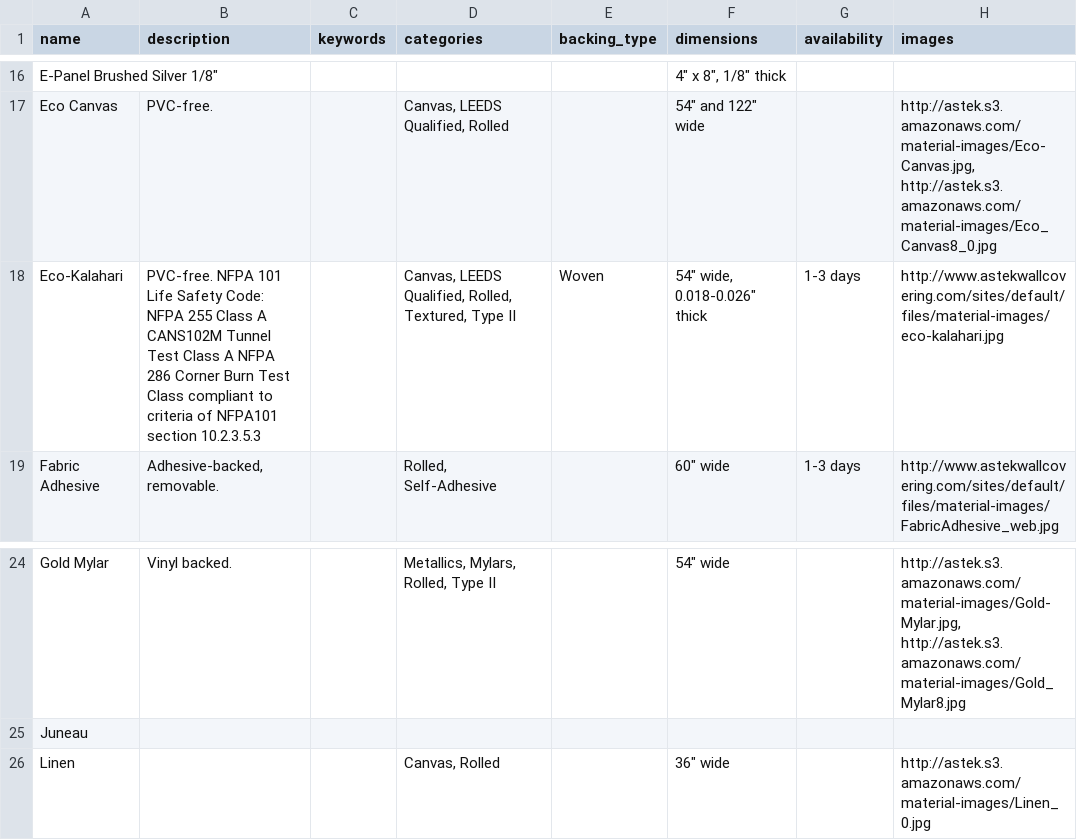
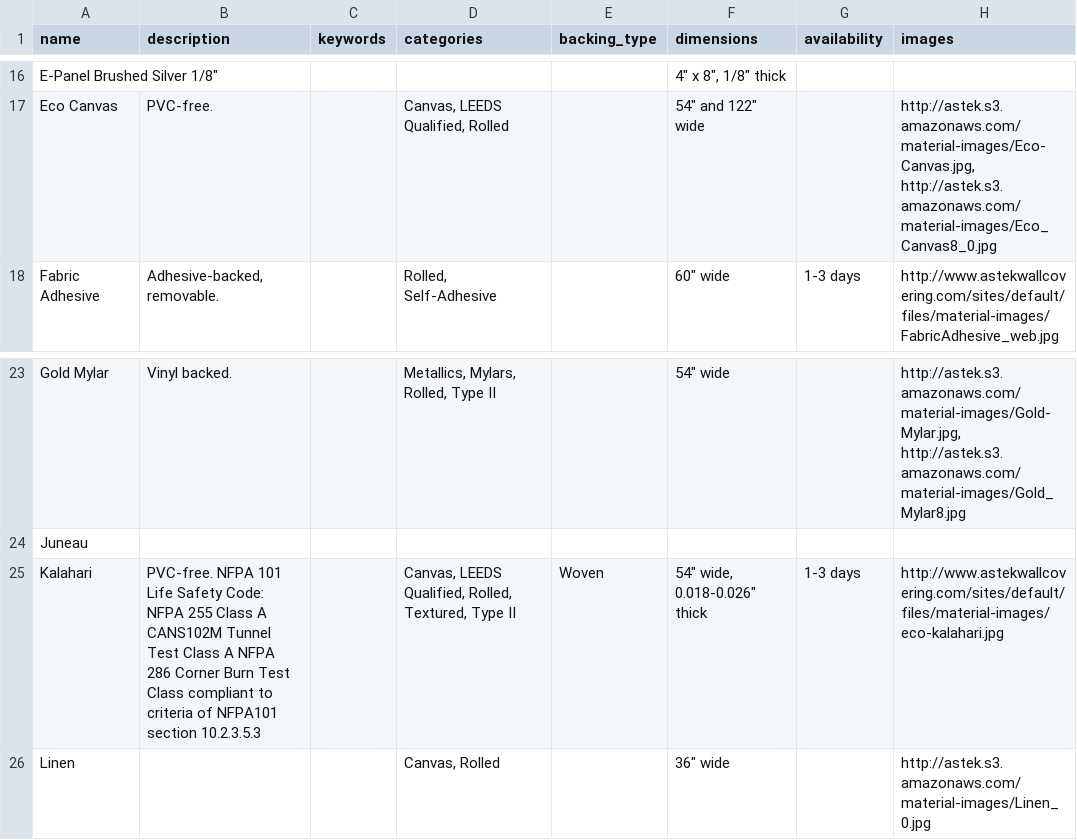
Before and after one commit to astek-inc/astek-catalog, a CSV file: db/data/data/substrates.csv, drawn as a sheet; only a part is shown, gaps mark what is left out; removed rows and columns are numbered as before the commit, all else as after; the diff names each change by its address in the sheet, - before the commit and + after, or states it on an @@ line.

Commit message:
Correct substrate name

```diff
--- a/db/data/data/substrates.csv
+++ b/db/data/data/substrates.csv
-row 18: Eco-Kalahari | PVC-free. NFPA 101 Life Safety Code: NFPA 255 Class A CANS102M Tunnel Test Class A NFPA 286 Corner Burn Test Class compliant to criteria of NFPA101 section 10.2.3.5.3 |  | Canvas, LEEDS Qualified, Rolled, Textured, Type II | Woven | 54" wide, 0.018-0.026" thick | 1-3 days | http://www.astekwallcovering.com/sites/default/files/material-images/eco-kalahari.jpg
+row 25: Kalahari | PVC-free. NFPA 101 Life Safety Code: NFPA 255 Class A CANS102M Tunnel Test Class A NFPA 286 Corner Burn Test Class compliant to criteria of NFPA101 section 10.2.3.5.3 |  | Canvas, LEEDS Qualified, Rolled, Textured, Type II | Woven | 54" wide, 0.018-0.026" thick | 1-3 days | http://www.astekwallcovering.com/sites/default/files/material-images/eco-kalahari.jpg
```
